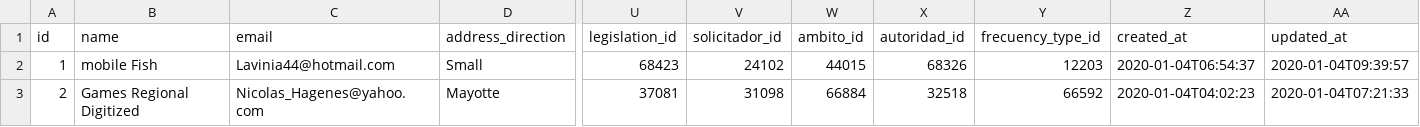
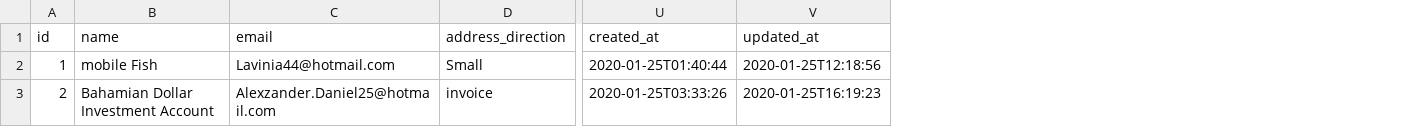
Before and after one commit to SepaSoporteIt/SEPA_APP_REACT, a CSV file: sepa/src/main/resources/config/liquibase/fake-data/company.csv, drawn as a sheet; only a part is shown, gaps mark what is left out; removed rows and columns are numbered as before the commit, all else as after; the diff covers the shown part only; the diff names each change by its address in the sheet, - before the commit and + after, or states it on an @@ line.

Commit message:
removed fields from company entity

```diff
--- a/sepa/src/main/resources/config/liquibase/fake-data/company.csv
+++ b/sepa/src/main/resources/config/liquibase/fake-data/company.csv
-column U (legislation_id), rows 2-3: 68423 | 37081
-column V (solicitador_id), rows 2-3: 24102 | 31098
-column W (ambito_id), rows 2-3: 44015 | 66884
-column X (autoridad_id), rows 2-3: 68326 | 32518
-column Y (frecuency_type_id), rows 2-3: 12203 | 66592
-U2 (created_at): 2020-01-04T06:54:37
+U2 (created_at): 2020-01-25T01:40:44
-V2 (updated_at): 2020-01-04T09:39:57
+V2 (updated_at): 2020-01-25T12:18:56
-B3 (name): Games Regional Digitized
+B3 (name): Bahamian Dollar Investment Account
-C3 (email): Nicolas_Hagenes@yahoo.com
+C3 (email): Alexzander.Daniel25@hotmail.com
-D3 (address_direction): Mayotte
+D3 (address_direction): invoice
-U3 (created_at): 2020-01-04T04:02:23
+U3 (created_at): 2020-01-25T03:33:26
-V3 (updated_at): 2020-01-04T07:21:33
+V3 (updated_at): 2020-01-25T16:19:23
```
Also changed, not shown: 173 edited cells elsewhere in this file, 11 other files.
